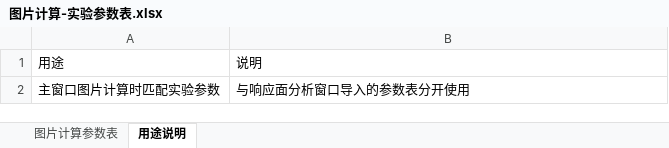
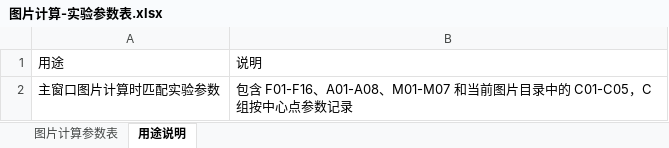
Before and after one commit to CYKEFEW/Laser-Cleaning-Data-Processing-Program, an Excel workbook: 图片计算-实验参数表.xlsx, sheet 用途说明, drawn as a sheet; values as stored, in another font and other column widths than the file's, no borders; the diff names each change by its address in the sheet, - before the commit and + after, or states it on an @@ line.

```diff
--- a/图片计算-实验参数表.xlsx (sheet 用途说明)
+++ b/图片计算-实验参数表.xlsx (sheet 用途说明)
-B2: 与响应面分析窗口导入的参数表分开使用
+B2: 包含 F01-F16、A01-A08、M01-M07 和当前图片目录中的 C01-C05，C组按中心点参数记录
```
Also changed, not shown: sheet 图片计算参数表, 3 other files.
